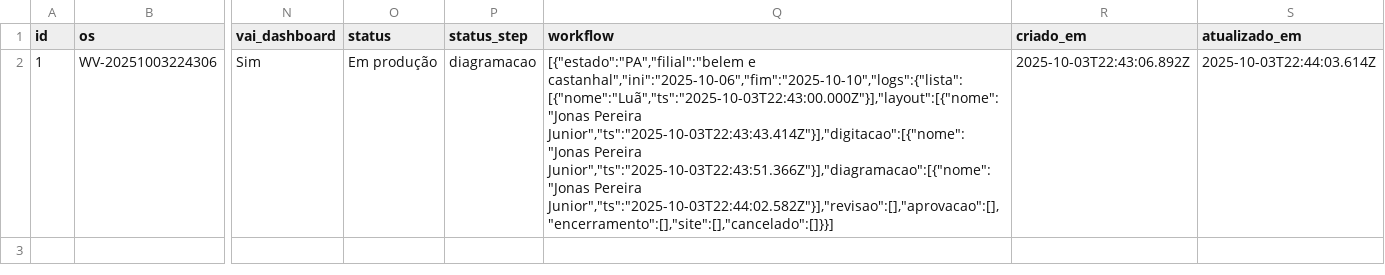
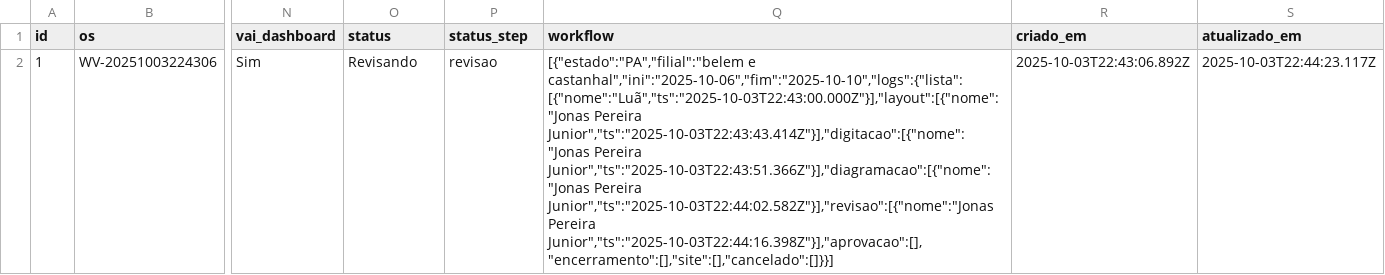
Before and after one commit to JPVectorsitem/LINKS-img, a CSV file: jobs.csv, drawn as a sheet; only a part is shown, gaps mark what is left out; the diff names each change by its address in the sheet, - before the commit and + after, or states it on an @@ line.

Commit message:
chore(csv): update jobs.csv via Workflow Vector

```diff
--- a/jobs.csv
+++ b/jobs.csv
-O2 (status): Em produção
+O2 (status): Revisando
-P2 (status_step): diagramacao
+P2 (status_step): revisao
-Q2 (workflow): …Junior","ts":"2025-10-03T22:43:51.366Z"}],"diagramacao":[{"nome":"Jonas Pereira Junior","ts":"2025-10-03T22:44:02.582Z"}],"revisao":[],"aprovacao":[],"encerramento":[],"site":[],"cancelado":[]}}]
+Q2 (workflow): …Junior","ts":"2025-10-03T22:43:51.366Z"}],"diagramacao":[{"nome":"Jonas Pereira Junior","ts":"2025-10-03T22:44:02.582Z"}],"revisao":[{"nome":"Jonas Pereira Junior","ts":"2025-10-03T22:44:16.398Z"}],"aprovacao":[],"encerramento":[],"site":[],"cancelado":[]}}]
-S2 (atualizado_em): 2025-10-03T22:44:03.614Z
+S2 (atualizado_em): 2025-10-03T22:44:23.117Z
```
